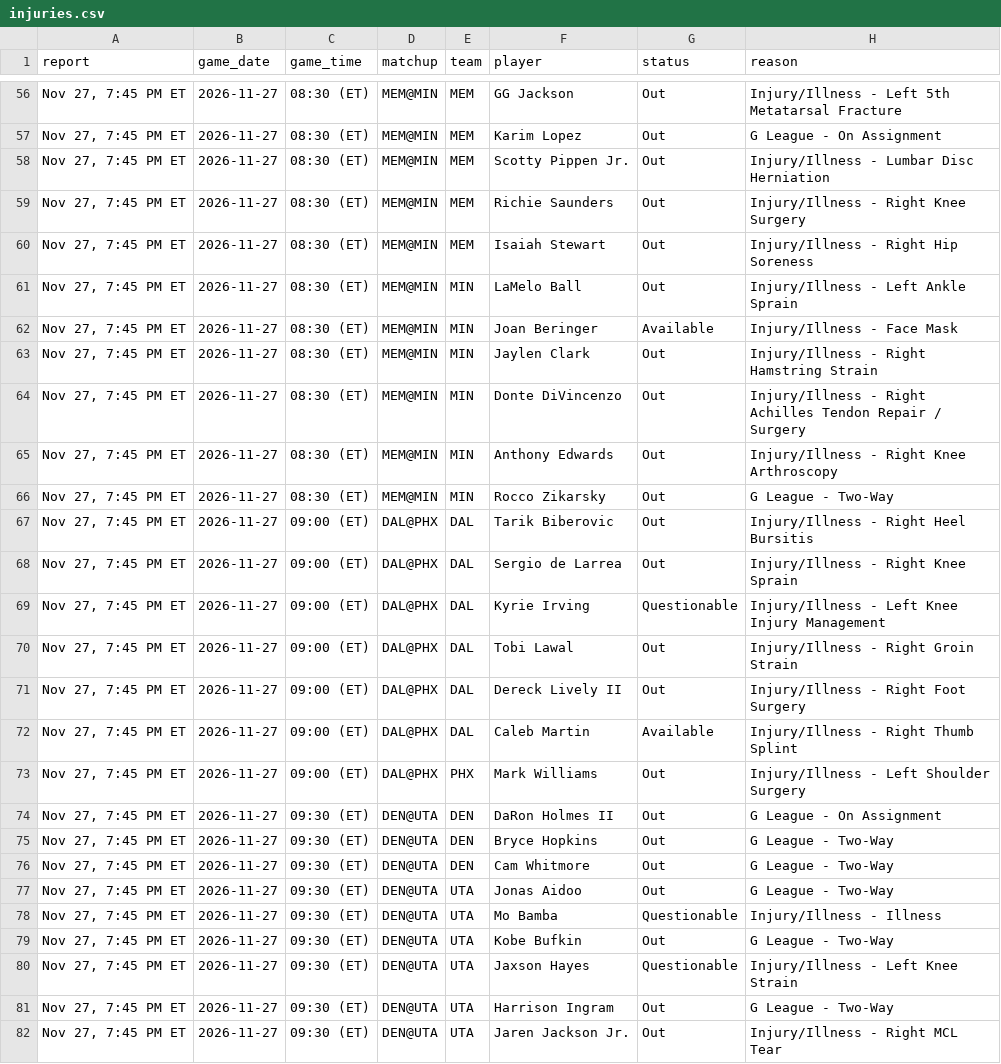
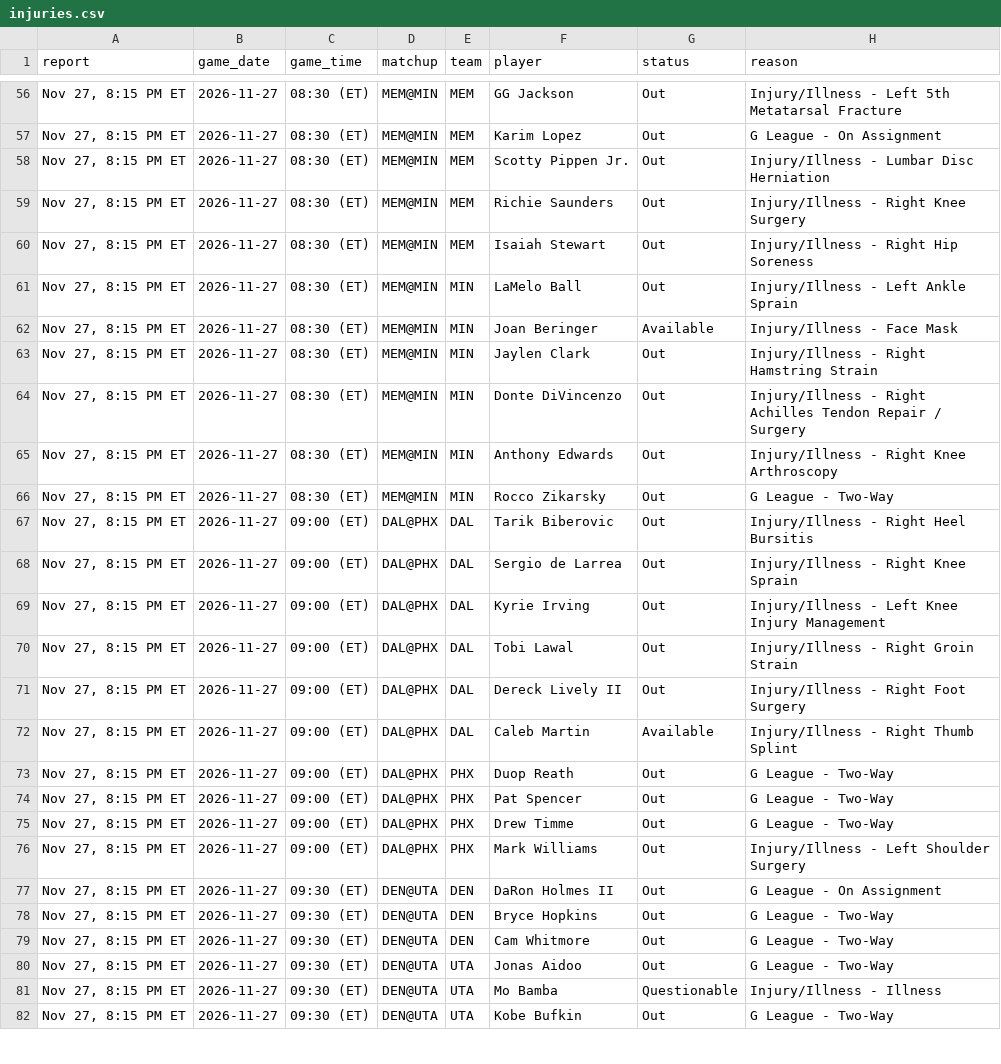
Before and after one commit to Stots714/lakers-tracker, a CSV file: data/nba/injuries.csv, drawn as a sheet; only a part is shown, gaps mark what is left out; the diff covers the shown part only.

Commit message:
Tick: injury report Nov 27, 8:15 PM ET

```diff
--- a/data/nba/injuries.csv
+++ b/data/nba/injuries.csv
@@ -56,27 +56,27 @@ report,game_date,game_time,matchup,team,player,status,reason
-"Nov 27, 7:45 PM ET",2026-11-27,08:30 (ET),MEM@MIN,MEM,GG Jackson,Out,Injury/Illness - Left 5th Metatarsal Fracture
-"Nov 27, 7:45 PM ET",2026-11-27,08:30 (ET),MEM@MIN,MEM,Karim Lopez,Out,G League - On Assignment
-"Nov 27, 7:45 PM ET",2026-11-27,08:30 (ET),MEM@MIN,MEM,Scotty Pippen Jr.,Out,Injury/Illness - Lumbar Disc Herniation
-"Nov 27, 7:45 PM ET",2026-11-27,08:30 (ET),MEM@MIN,MEM,Richie Saunders,Out,Injury/Illness - Right Knee Surgery
-"Nov 27, 7:45 PM ET",2026-11-27,08:30 (ET),MEM@MIN,MEM,Isaiah Stewart,Out,Injury/Illness - Right Hip Soreness
-"Nov 27, 7:45 PM ET",2026-11-27,08:30 (ET),MEM@MIN,MIN,LaMelo Ball,Out,Injury/Illness - Left Ankle Sprain
-"Nov 27, 7:45 PM ET",2026-11-27,08:30 (ET),MEM@MIN,MIN,Joan Beringer,Available,Injury/Illness - Face Mask
-"Nov 27, 7:45 PM ET",2026-11-27,08:30 (ET),MEM@MIN,MIN,Jaylen Clark,Out,Injury/Illness - Right Hamstring Strain
-"Nov 27, 7:45 PM ET",2026-11-27,08:30 (ET),MEM@MIN,MIN,Donte DiVincenzo,Out,Injury/Illness - Right Achilles Tendon Repair / Surgery
-"Nov 27, 7:45 PM ET",2026-11-27,08:30 (ET),MEM@MIN,MIN,Anthony Edwards,Out,Injury/Illness - Right Knee Arthroscopy
-"Nov 27, 7:45 PM ET",2026-11-27,08:30 (ET),MEM@MIN,MIN,Rocco Zikarsky,Out,G League - Two-Way
-"Nov 27, 7:45 PM ET",2026-11-27,09:00 (ET),DAL@PHX,DAL,Tarik Biberovic,Out,Injury/Illness - Right Heel Bursitis
-"Nov 27, 7:45 PM ET",2026-11-27,09:00 (ET),DAL@PHX,DAL,Sergio de Larrea,Out,Injury/Illness - Right Knee Sprain
-"Nov 27, 7:45 PM ET",2026-11-27,09:00 (ET),DAL@PHX,DAL,Kyrie Irving,Questionable,Injury/Illness - Left Knee Injury Management
-"Nov 27, 7:45 PM ET",2026-11-27,09:00 (ET),DAL@PHX,DAL,Tobi Lawal,Out,Injury/Illness - Right Groin Strain
-"Nov 27, 7:45 PM ET",2026-11-27,09:00 (ET),DAL@PHX,DAL,Dereck Lively II,Out,Injury/Illness - Right Foot Surgery
-"Nov 27, 7:45 PM ET",2026-11-27,09:00 (ET),DAL@PHX,DAL,Caleb Martin,Available,Injury/Illness - Right Thumb Splint
-"Nov 27, 7:45 PM ET",2026-11-27,09:00 (ET),DAL@PHX,PHX,Mark Williams,Out,Injury/Illness - Left Shoulder Surgery
-"Nov 27, 7:45 PM ET",2026-11-27,09:30 (ET),DEN@UTA,DEN,DaRon Holmes II,Out,G League - On Assignment
-"Nov 27, 7:45 PM ET",2026-11-27,09:30 (ET),DEN@UTA,DEN,Bryce Hopkins,Out,G League - Two-Way
-"Nov 27, 7:45 PM ET",2026-11-27,09:30 (ET),DEN@UTA,DEN,Cam Whitmore,Out,G League - Two-Way
-"Nov 27, 7:45 PM ET",2026-11-27,09:30 (ET),DEN@UTA,UTA,Jonas Aidoo,Out,G League - Two-Way
-"Nov 27, 7:45 PM ET",2026-11-27,09:30 (ET),DEN@UTA,UTA,Mo Bamba,Questionable,Injury/Illness - Illness
-"Nov 27, 7:45 PM ET",2026-11-27,09:30 (ET),DEN@UTA,UTA,Kobe Bufkin,Out,G League - Two-Way
-"Nov 27, 7:45 PM ET",2026-11-27,09:30 (ET),DEN@UTA,UTA,Jaxson Hayes,Questionable,Injury/Illness - Left Knee Strain
-"Nov 27, 7:45 PM ET",2026-11-27,09:30 (ET),DEN@UTA,UTA,Harrison Ingram,Out,G League - Two-Way
-"Nov 27, 7:45 PM ET",2026-11-27,09:30 (ET),DEN@UTA,UTA,Jaren Jackson Jr.,Out,Injury/Illness - Right MCL Tear
+"Nov 27, 8:15 PM ET",2026-11-27,08:30 (ET),MEM@MIN,MEM,GG Jackson,Out,Injury/Illness - Left 5th Metatarsal Fracture
+"Nov 27, 8:15 PM ET",2026-11-27,08:30 (ET),MEM@MIN,MEM,Karim Lopez,Out,G League - On Assignment
+"Nov 27, 8:15 PM ET",2026-11-27,08:30 (ET),MEM@MIN,MEM,Scotty Pippen Jr.,Out,Injury/Illness - Lumbar Disc Herniation
+"Nov 27, 8:15 PM ET",2026-11-27,08:30 (ET),MEM@MIN,MEM,Richie Saunders,Out,Injury/Illness - Right Knee Surgery
+"Nov 27, 8:15 PM ET",2026-11-27,08:30 (ET),MEM@MIN,MEM,Isaiah Stewart,Out,Injury/Illness - Right Hip Soreness
+"Nov 27, 8:15 PM ET",2026-11-27,08:30 (ET),MEM@MIN,MIN,LaMelo Ball,Out,Injury/Illness - Left Ankle Sprain
+"Nov 27, 8:15 PM ET",2026-11-27,08:30 (ET),MEM@MIN,MIN,Joan Beringer,Available,Injury/Illness - Face Mask
+"Nov 27, 8:15 PM ET",2026-11-27,08:30 (ET),MEM@MIN,MIN,Jaylen Clark,Out,Injury/Illness - Right Hamstring Strain
+"Nov 27, 8:15 PM ET",2026-11-27,08:30 (ET),MEM@MIN,MIN,Donte DiVincenzo,Out,Injury/Illness - Right Achilles Tendon Repair / Surgery
+"Nov 27, 8:15 PM ET",2026-11-27,08:30 (ET),MEM@MIN,MIN,Anthony Edwards,Out,Injury/Illness - Right Knee Arthroscopy
+"Nov 27, 8:15 PM ET",2026-11-27,08:30 (ET),MEM@MIN,MIN,Rocco Zikarsky,Out,G League - Two-Way
+"Nov 27, 8:15 PM ET",2026-11-27,09:00 (ET),DAL@PHX,DAL,Tarik Biberovic,Out,Injury/Illness - Right Heel Bursitis
+"Nov 27, 8:15 PM ET",2026-11-27,09:00 (ET),DAL@PHX,DAL,Sergio de Larrea,Out,Injury/Illness - Right Knee Sprain
+"Nov 27, 8:15 PM ET",2026-11-27,09:00 (ET),DAL@PHX,DAL,Kyrie Irving,Out,Injury/Illness - Left Knee Injury Management
+"Nov 27, 8:15 PM ET",2026-11-27,09:00 (ET),DAL@PHX,DAL,Tobi Lawal,Out,Injury/Illness - Right Groin Strain
+"Nov 27, 8:15 PM ET",2026-11-27,09:00 (ET),DAL@PHX,DAL,Dereck Lively II,Out,Injury/Illness - Right Foot Surgery
+"Nov 27, 8:15 PM ET",2026-11-27,09:00 (ET),DAL@PHX,DAL,Caleb Martin,Available,Injury/Illness - Right Thumb Splint
+"Nov 27, 8:15 PM ET",2026-11-27,09:00 (ET),DAL@PHX,PHX,Duop Reath,Out,G League - Two-Way
+"Nov 27, 8:15 PM ET",2026-11-27,09:00 (ET),DAL@PHX,PHX,Pat Spencer,Out,G League - Two-Way
+"Nov 27, 8:15 PM ET",2026-11-27,09:00 (ET),DAL@PHX,PHX,Drew Timme,Out,G League - Two-Way
+"Nov 27, 8:15 PM ET",2026-11-27,09:00 (ET),DAL@PHX,PHX,Mark Williams,Out,Injury/Illness - Left Shoulder Surgery
+"Nov 27, 8:15 PM ET",2026-11-27,09:30 (ET),DEN@UTA,DEN,DaRon Holmes II,Out,G League - On Assignment
+"Nov 27, 8:15 PM ET",2026-11-27,09:30 (ET),DEN@UTA,DEN,Bryce Hopkins,Out,G League - Two-Way
+"Nov 27, 8:15 PM ET",2026-11-27,09:30 (ET),DEN@UTA,DEN,Cam Whitmore,Out,G League - Two-Way
+"Nov 27, 8:15 PM ET",2026-11-27,09:30 (ET),DEN@UTA,UTA,Jonas Aidoo,Out,G League - Two-Way
+"Nov 27, 8:15 PM ET",2026-11-27,09:30 (ET),DEN@UTA,UTA,Mo Bamba,Questionable,Injury/Illness - Illness
+"Nov 27, 8:15 PM ET",2026-11-27,09:30 (ET),DEN@UTA,UTA,Kobe Bufkin,Out,G League - Two-Way
```
Also changed, not shown: 132 edited cells elsewhere in this file.
